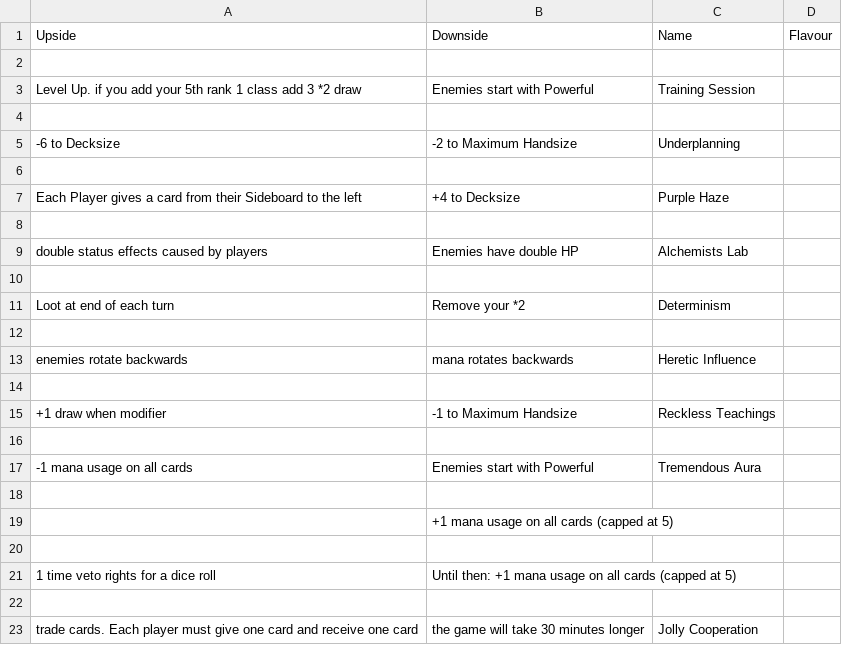
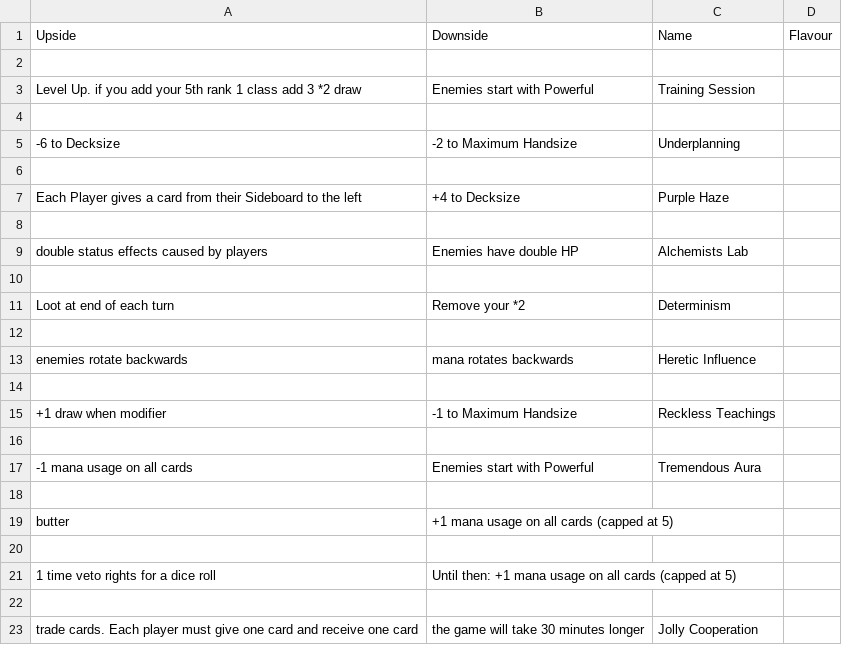
Before and after one commit to Mich2024/WheelOfElements, a CSV file: Events.csv, drawn as a sheet.

Commit message:
upgrade events

```diff
--- a/Events.csv
+++ b/Events.csv
@@ -18,3 +18,3 @@ enemies rotate backwards , mana rotates backwards, Heretic Influence,
 
-, +1 mana usage on all cards (capped at 5),,
+butter , +1 mana usage on all cards (capped at 5),,
 
```
Also changed, not shown: 5 other files.
